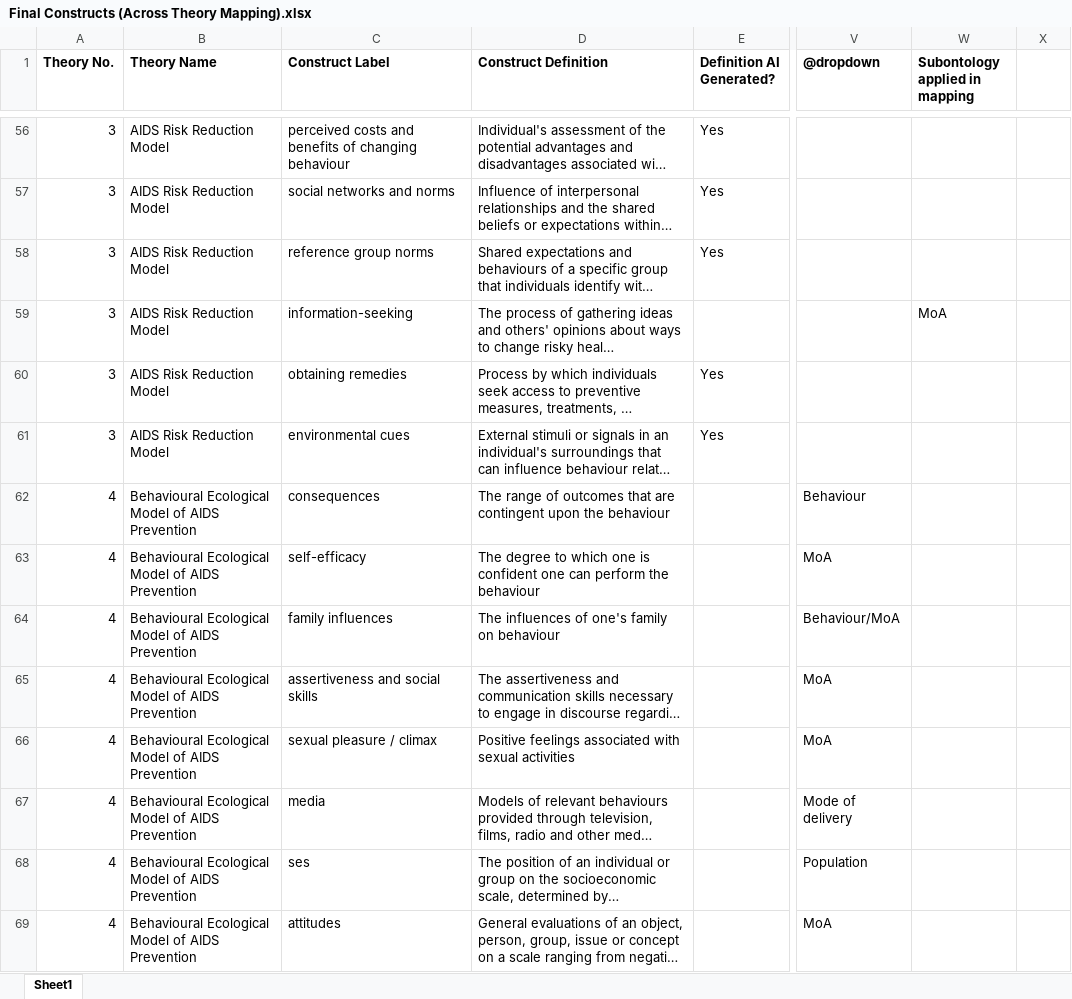
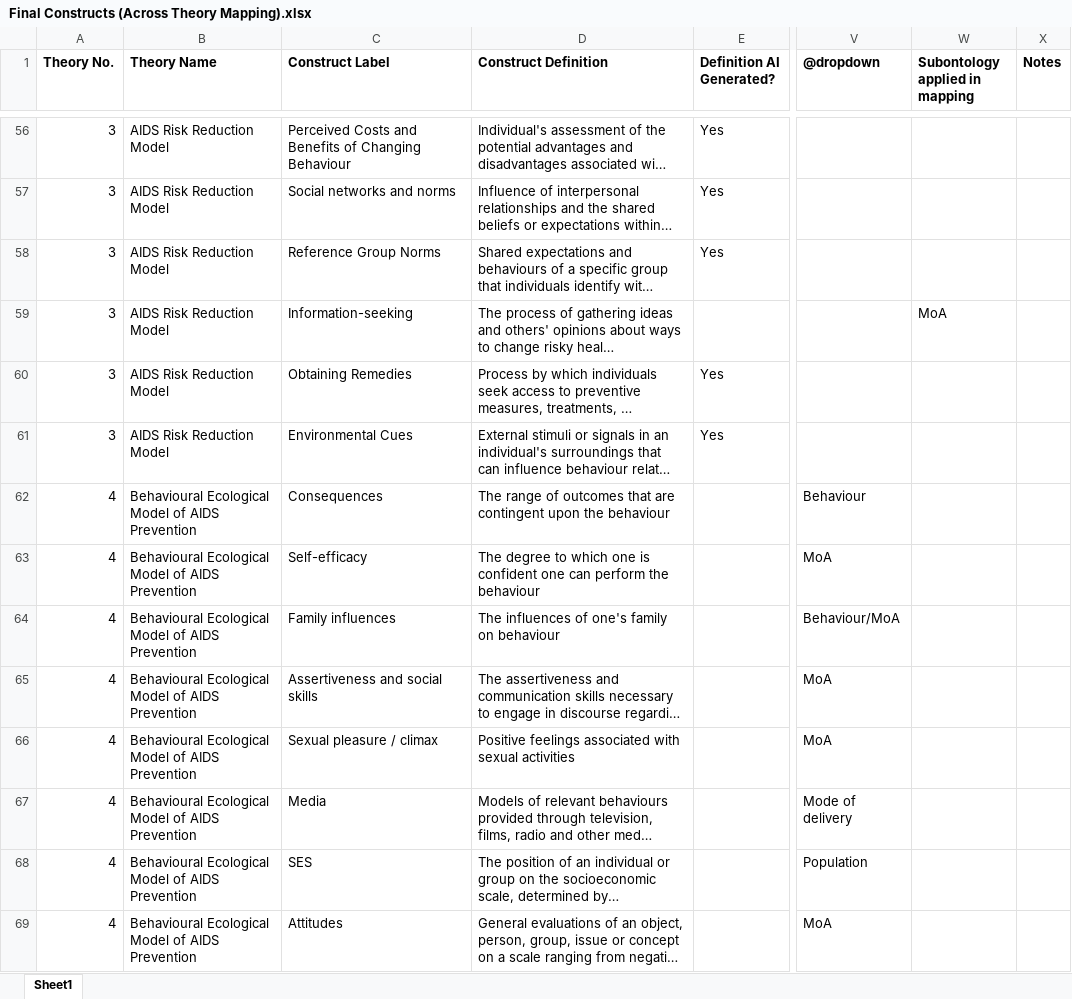
Before and after one commit to jannahastings/theory-database, an Excel workbook: definitions/Final Constructs (Across Theory Mapping).xlsx, sheet Sheet1, drawn as a sheet; only a part is shown, gaps mark what is left out; long unchanged cells end in …; values as stored, in another font and other column widths than the file's, no borders; table styles not drawn; the diff covers the shown part only; the diff names each change by its address in the sheet, - before the commit and + after, or states it on an @@ line.

```diff
--- a/definitions/Final Constructs (Across Theory Mapping).xlsx (sheet Sheet1)
+++ b/definitions/Final Constructs (Across Theory Mapping).xlsx (sheet Sheet1)
-X1: (empty)
+X1: Notes
-C56 (Construct Label): perceived costs and benefits of changing behaviour
+C56 (Construct Label): Perceived Costs and Benefits of Changing Behaviour
-C57 (Construct Label): social networks and norms
+C57 (Construct Label): Social networks and norms
-C58 (Construct Label): reference group norms
+C58 (Construct Label): Reference Group Norms
-C59 (Construct Label): information-seeking
+C59 (Construct Label): Information-seeking
-C60 (Construct Label): obtaining remedies
+C60 (Construct Label): Obtaining Remedies
-C61 (Construct Label): environmental cues
+C61 (Construct Label): Environmental Cues
-C62 (Construct Label): consequences
+C62 (Construct Label): Consequences
-C63 (Construct Label): self-efficacy
+C63 (Construct Label): Self-efficacy
-C64 (Construct Label): family influences
+C64 (Construct Label): Family influences
-C65 (Construct Label): assertiveness and social skills
+C65 (Construct Label): Assertiveness and social skills
-C66 (Construct Label): sexual pleasure / climax
+C66 (Construct Label): Sexual pleasure / climax
-C67 (Construct Label): media
+C67 (Construct Label): Media
-C68 (Construct Label): ses
+C68 (Construct Label): SES
-C69 (Construct Label): attitudes
+C69 (Construct Label): Attitudes
```
Also changed, not shown: 1483 edited cells and cell formats elsewhere in this sheet, 12 other files.
